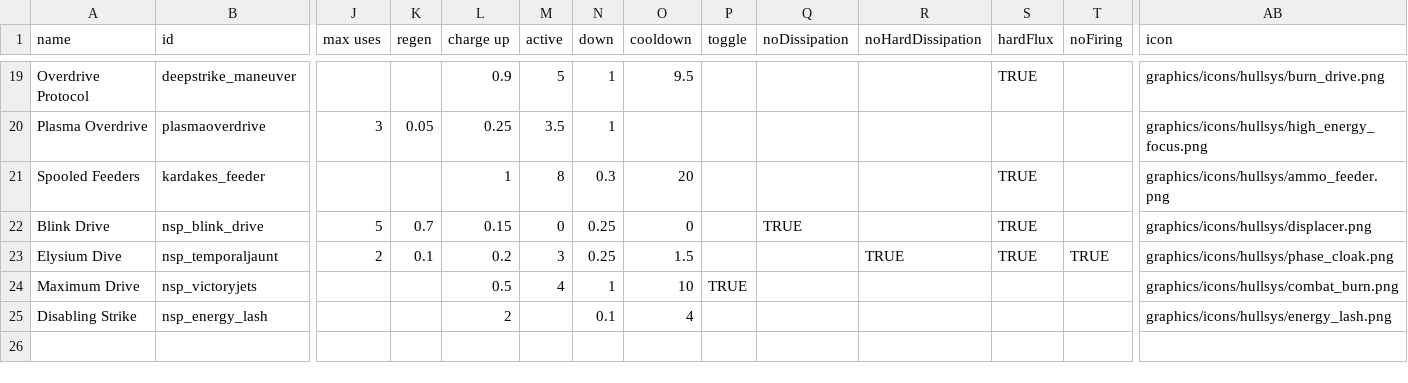
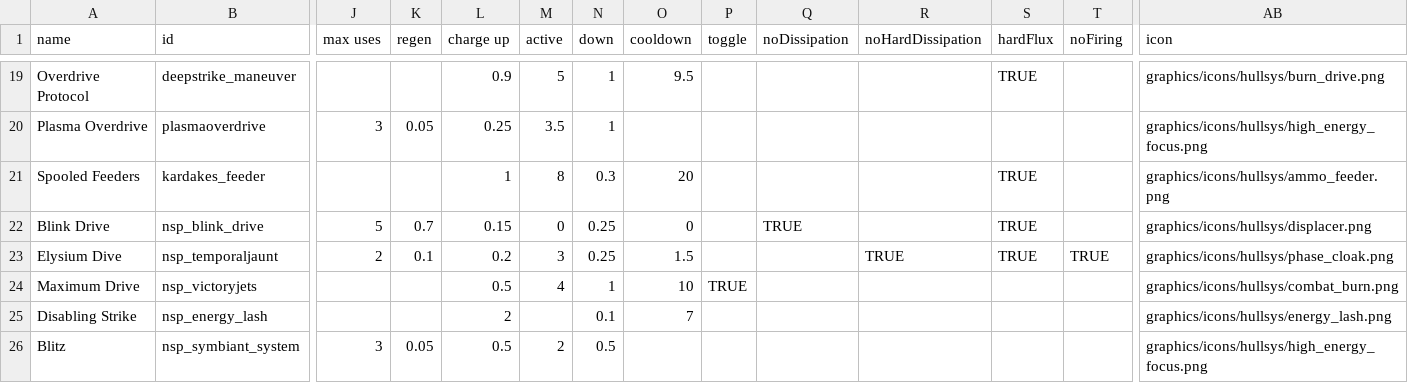
Before and after one commit to NEONN1111/XXARRA-S-VARIETY-PACK, a CSV file: data/shipsystems/ship_systems.csv, drawn as a sheet; only a part is shown, gaps mark what is left out; rows hold the shown columns only; the diff names each change by its address in the sheet, - before the commit and + after, or states it on an @@ line.

```diff
--- a/data/shipsystems/ship_systems.csv
+++ b/data/shipsystems/ship_systems.csv
-O25 (cooldown): 4
+O25 (cooldown): 7
+row 26: Blitz | nsp_symbiant_system | 3 | 0.05 | 0.5 | 2 | 0.5 |  |  |  |  |  |  | graphics/icons/hullsys/high_energy_focus.png
```
Also changed, not shown: data/hullmods/hull_mods.csv, data/hulls/ship_data.csv, 28 other files.
